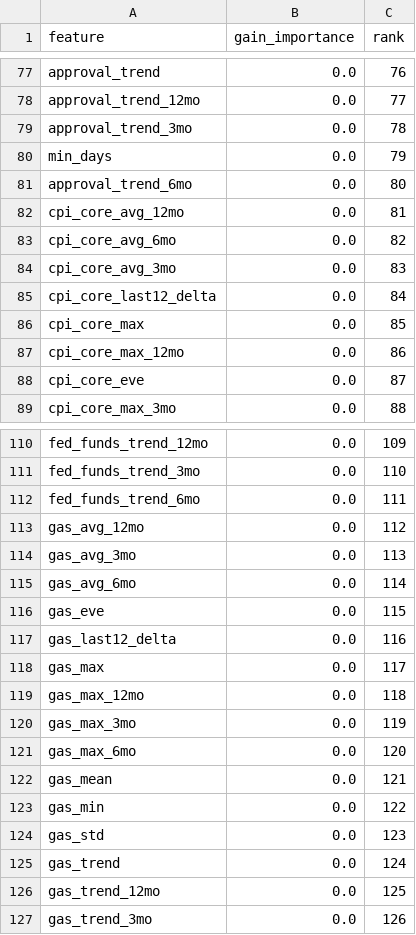
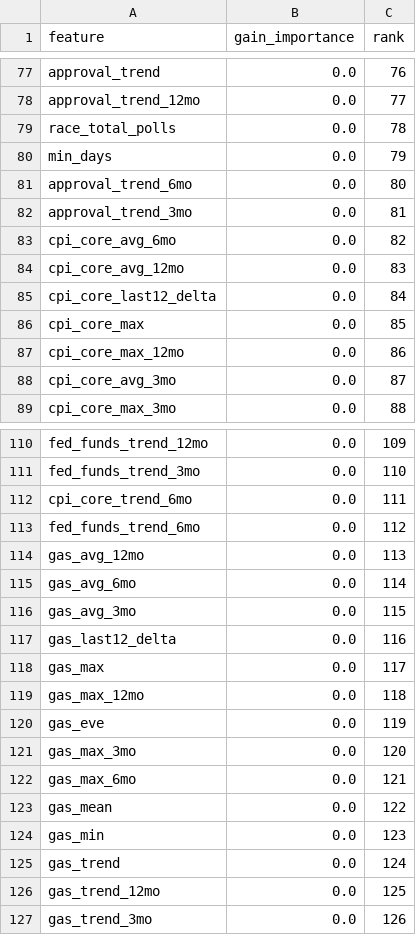
Before and after one commit to pjmerica/Polls-prediction-model, a CSV file: models/poll/feature_importance.csv, drawn as a sheet; only a part is shown, gaps mark what is left out; the diff covers the shown part only.

```diff
--- a/models/poll/feature_importance.csv
+++ b/models/poll/feature_importance.csv
@@ -78,8 +78,8 @@ approval_trend,0.0,76
 approval_trend_12mo,0.0,77
-approval_trend_3mo,0.0,78
+race_total_polls,0.0,78
 min_days,0.0,79
 approval_trend_6mo,0.0,80
-cpi_core_avg_12mo,0.0,81
+approval_trend_3mo,0.0,81
 cpi_core_avg_6mo,0.0,82
-cpi_core_avg_3mo,0.0,83
+cpi_core_avg_12mo,0.0,83
 cpi_core_last12_delta,0.0,84
@@ -87,3 +87,3 @@ cpi_core_max,0.0,85
 cpi_core_max_12mo,0.0,86
-cpi_core_eve,0.0,87
+cpi_core_avg_3mo,0.0,87
 cpi_core_max_3mo,0.0,88
@@ -111,7 +111,7 @@ fed_funds_trend_12mo,0.0,109
 fed_funds_trend_3mo,0.0,110
-fed_funds_trend_6mo,0.0,111
-gas_avg_12mo,0.0,112
-gas_avg_3mo,0.0,113
+cpi_core_trend_6mo,0.0,111
+fed_funds_trend_6mo,0.0,112
+gas_avg_12mo,0.0,113
 gas_avg_6mo,0.0,114
-gas_eve,0.0,115
+gas_avg_3mo,0.0,115
 gas_last12_delta,0.0,116
@@ -119,7 +119,7 @@ gas_max,0.0,117
 gas_max_12mo,0.0,118
-gas_max_3mo,0.0,119
-gas_max_6mo,0.0,120
-gas_mean,0.0,121
-gas_min,0.0,122
-gas_std,0.0,123
+gas_eve,0.0,119
+gas_max_3mo,0.0,120
+gas_max_6mo,0.0,121
+gas_mean,0.0,122
+gas_min,0.0,123
 gas_trend,0.0,124
```
Also changed, not shown: 16 added rows, 16 removed rows and 46 edited cells elsewhere in this file, models/fundamentals/general_feature_importance.csv, models/poll/margin_feature_importance.csv, 14 other files.
